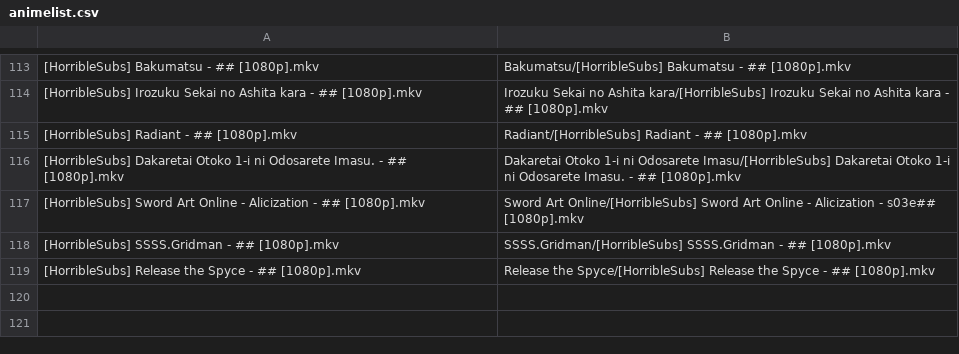
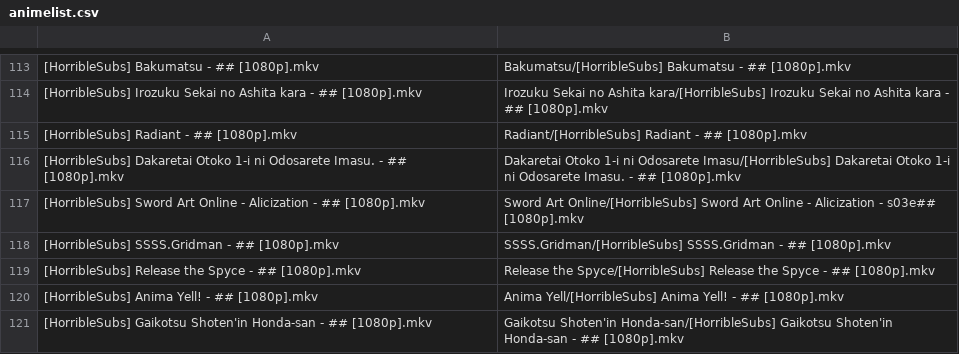
Before and after one commit to SlyBlueFox/tardis, a CSV file: animelist.csv, drawn as a sheet; only a part is shown, gaps mark what is left out.

Commit message:
Update animelist.csv

```diff
--- a/animelist.csv
+++ b/animelist.csv
@@ -119 +119,3 @@
 "[HorribleSubs] Release the Spyce - ## [1080p].mkv","Release the Spyce/[HorribleSubs] Release the Spyce - ## [1080p].mkv"
+"[HorribleSubs] Anima Yell! - ## [1080p].mkv","Anima Yell/[HorribleSubs] Anima Yell! - ## [1080p].mkv"
+"[HorribleSubs] Gaikotsu Shoten'in Honda-san - ## [1080p].mkv","Gaikotsu Shoten'in Honda-san/[HorribleSubs] Gaikotsu Shoten'in Honda-san - ## [1080p].mkv"
```
